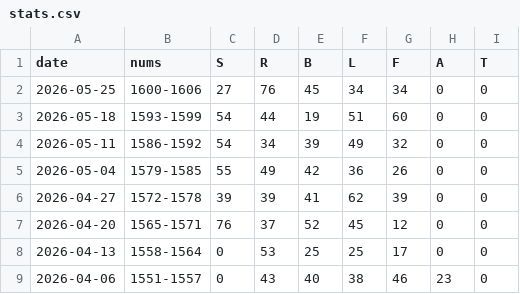
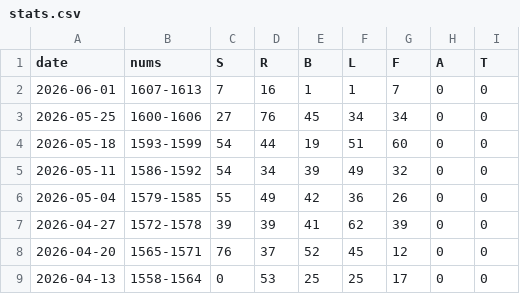
Before and after one commit to 1209090/wordle, a CSV file: stats.csv, drawn as a sheet; only a part is shown; the shorter side is filled out with more unchanged rows; the diff names each change by its address in the sheet, - before the commit and + after, or states it on an @@ line.

```diff
--- a/stats.csv
+++ b/stats.csv
+row 2: 2026-06-01 | 1607-1613 | 7 | 16 | 1 | 1 | 7 | 0 | 0
```
Also changed, not shown: wordle.csv.
